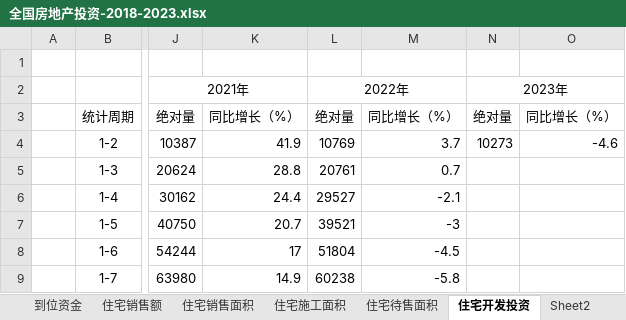
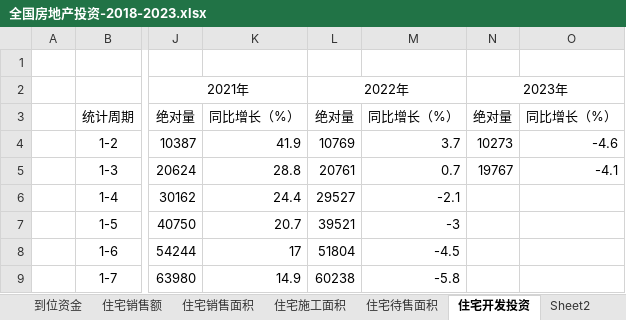
Before and after one commit to chanjarster/licai, an Excel workbook: docs/macro/real-estate/全国房地产投资-2018-2023.xlsx, sheet 住宅开发投资, drawn as a sheet; only a part is shown, gaps mark what is left out; values as stored, in another font and other column widths than the file's, no borders; charts and pictures not drawn; the diff names each change by its address in the sheet, - before the commit and + after, or states it on an @@ line.

```diff
--- a/docs/macro/real-estate/全国房地产投资-2018-2023.xlsx (sheet 住宅开发投资)
+++ b/docs/macro/real-estate/全国房地产投资-2018-2023.xlsx (sheet 住宅开发投资)
-N5 (2023年): (empty)
+N5 (2023年): 19767
-O5: (empty)
+O5: -4.1
```
Also changed, not shown: sheet 全国房地产投资, sheet 住宅销售额, sheet 住宅待售面积, sheet 住宅销售面积, sheet 到位资金, sheet 住宅施工面积, hidden cells, charts or pictures, 1 other file.
